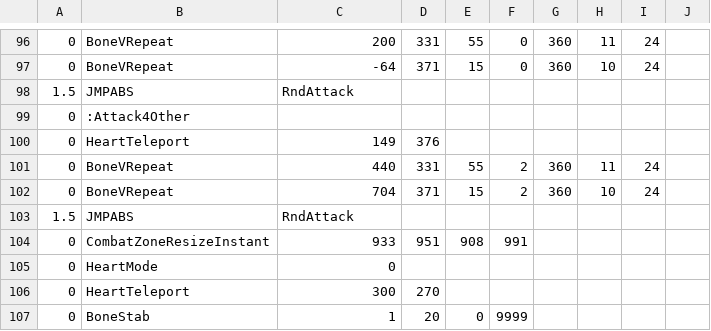
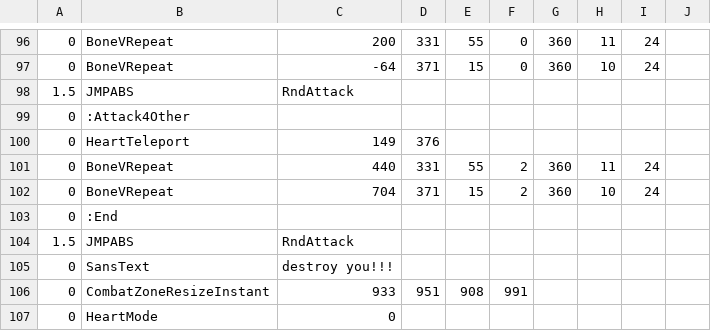
Before and after one commit to YeetKaden/youtube-sans-fight-, a CSV file: sans_multi1.csv, drawn as a sheet; only a part is shown, gaps mark what is left out; the shorter side is filled out with more unchanged rows.

Commit message:
Update sans_multi1.csv

```diff
--- a/sans_multi1.csv
+++ b/sans_multi1.csv
@@ -102,3 +102,5 @@
 0,BoneVRepeat,704,371,15,2,360,10,24
+0,:End,,,,,,,
 1.5,JMPABS,RndAttack,,,,,,
+0,SansText,destroy you!!!
 0,CombatZoneResizeInstant,933,951,908,991,,,
```
